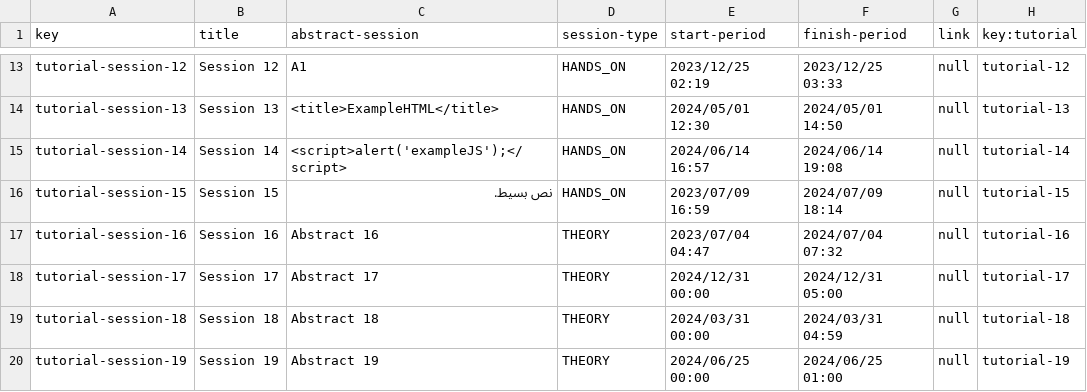
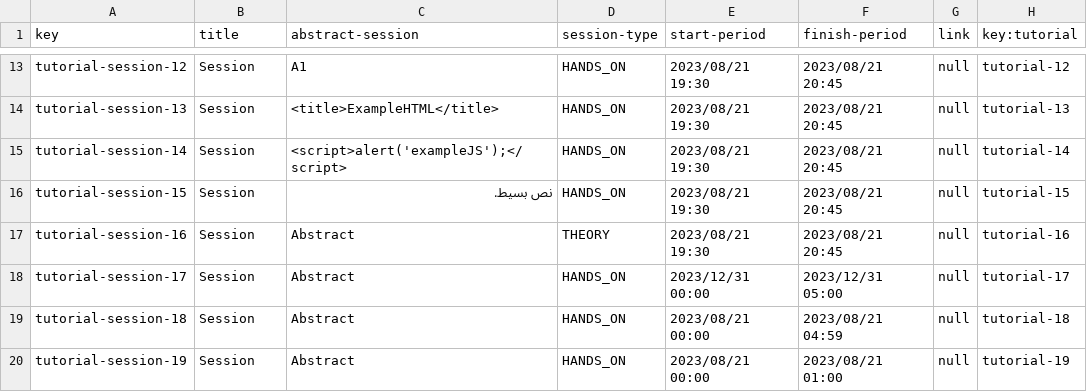
Before and after one commit to laurolmer/Acme-L3-D03, a CSV file: src/main/webapp/WEB-INF/resources/sample-data/tutorial-session.csv, drawn as a sheet; only a part is shown, gaps mark what is left out; the diff covers the shown part only; the diff names each change by its address in the sheet, - before the commit and + after, or states it on an @@ line.

```diff
--- a/src/main/webapp/WEB-INF/resources/sample-data/tutorial-session.csv
+++ b/src/main/webapp/WEB-INF/resources/sample-data/tutorial-session.csv
-B13 (title): Session 12
+B13 (title): Session
-E13 (start-period): 2023/12/25 02:19
+E13 (start-period): 2023/08/21 19:30
-F13 (finish-period): 2023/12/25 03:33
+F13 (finish-period): 2023/08/21 20:45
-B14 (title): Session 13
+B14 (title): Session
-E14 (start-period): 2024/05/01 12:30
+E14 (start-period): 2023/08/21 19:30
-F14 (finish-period): 2024/05/01 14:50
+F14 (finish-period): 2023/08/21 20:45
-B15 (title): Session 14
+B15 (title): Session
-E15 (start-period): 2024/06/14 16:57
+E15 (start-period): 2023/08/21 19:30
-F15 (finish-period): 2024/06/14 19:08
+F15 (finish-period): 2023/08/21 20:45
-B16 (title): Session 15
+B16 (title): Session
-E16 (start-period): 2023/07/09 16:59
+E16 (start-period): 2023/08/21 19:30
-F16 (finish-period): 2024/07/09 18:14
+F16 (finish-period): 2023/08/21 20:45
-B17 (title): Session 16
+B17 (title): Session
-C17 (abstract-session): Abstract 16
+C17 (abstract-session): Abstract
-E17 (start-period): 2023/07/04 04:47
+E17 (start-period): 2023/08/21 19:30
-F17 (finish-period): 2024/07/04 07:32
+F17 (finish-period): 2023/08/21 20:45
-B18 (title): Session 17
+B18 (title): Session
-C18 (abstract-session): Abstract 17
+C18 (abstract-session): Abstract
-D18:D20 (session-type): THEORY
+D18:D20 (session-type): HANDS_ON
-E18 (start-period): 2024/12/31 00:00
+E18 (start-period): 2023/12/31 00:00
-F18 (finish-period): 2024/12/31 05:00
+F18 (finish-period): 2023/12/31 05:00
-B19 (title): Session 18
+B19 (title): Session
-C19 (abstract-session): Abstract 18
+C19 (abstract-session): Abstract
-E19 (start-period): 2024/03/31 00:00
+E19 (start-period): 2023/08/21 00:00
-F19 (finish-period): 2024/03/31 04:59
+F19 (finish-period): 2023/08/21 04:59
-B20 (title): Session 19
+B20 (title): Session
-C20 (abstract-session): Abstract 19
+C20 (abstract-session): Abstract
-E20 (start-period): 2024/06/25 00:00
+E20 (start-period): 2023/08/21 00:00
-F20 (finish-period): 2024/06/25 01:00
+F20 (finish-period): 2023/08/21 01:00
```
Also changed, not shown: 1 added row and 41 edited cells elsewhere in this file, src/main/webapp/WEB-INF/resources/sample-data/tutorial.csv, 8 other files.
